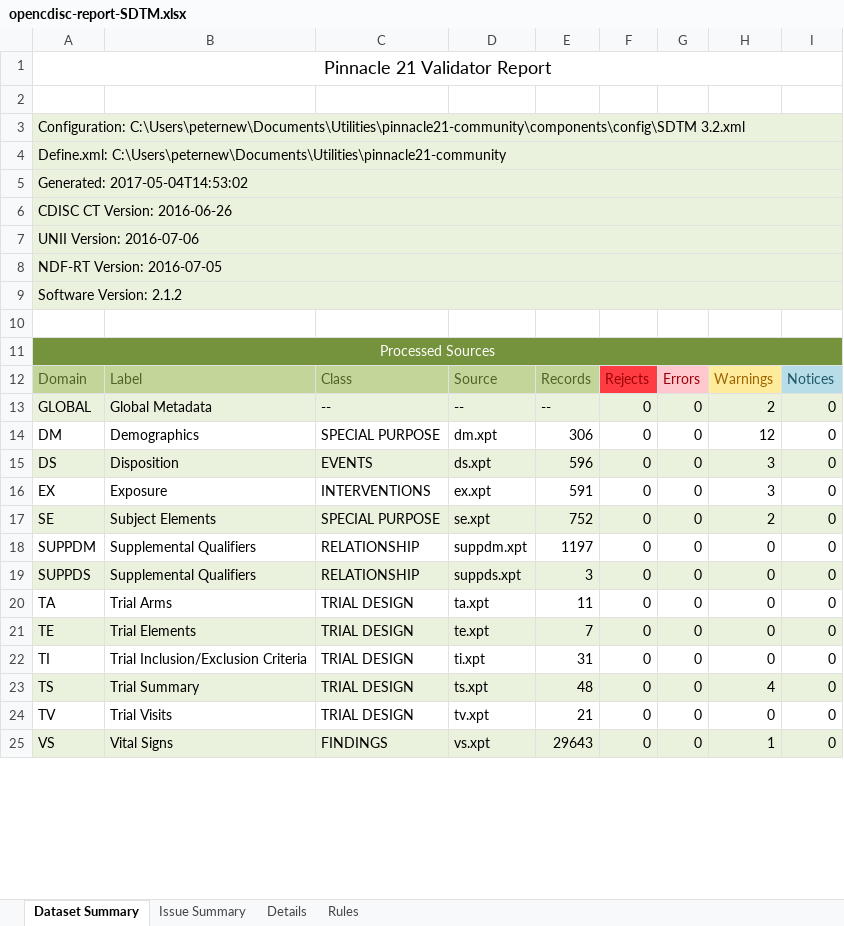
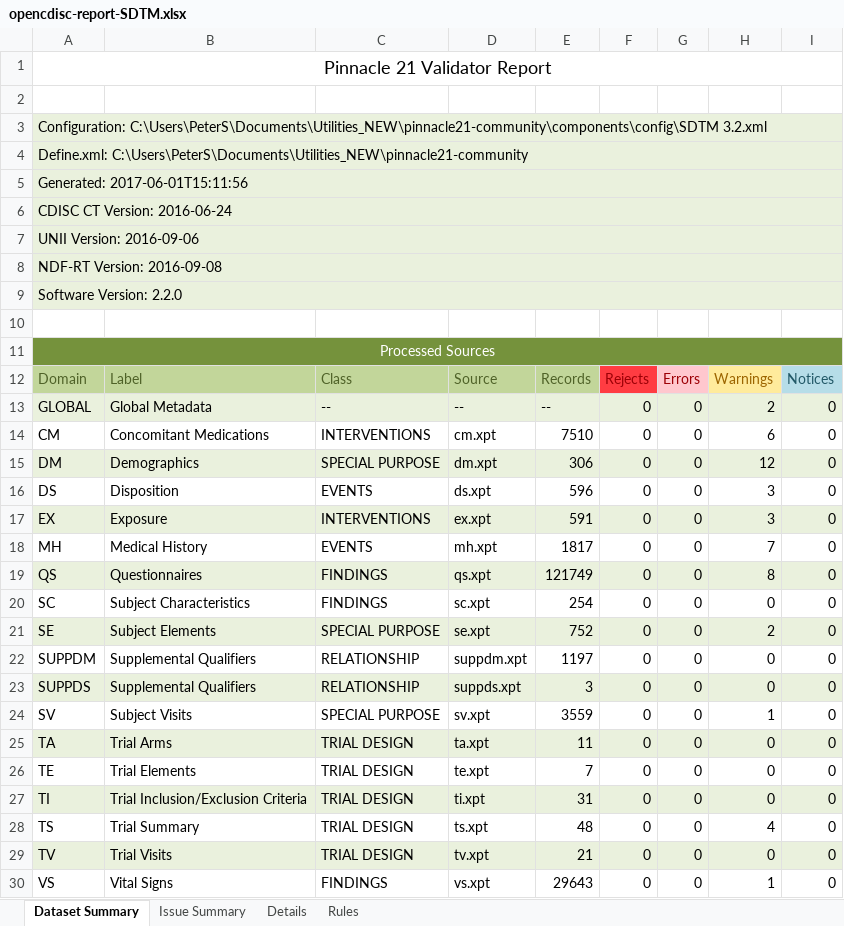
Before and after one commit to mtandp/TestDataFactory, an Excel workbook: Updated/opencdisc-report-SDTM.xlsx, sheet Dataset Summary, drawn as a sheet; only a part is shown; values as stored, in another font and other column widths than the file's, no borders; addresses are those after the commit; the diff covers the shown part only; the diff names each change by its address in the sheet, - before the commit and + after, or states it on an @@ line.

```diff
--- a/Updated/opencdisc-report-SDTM.xlsx (sheet Dataset Summary)
+++ b/Updated/opencdisc-report-SDTM.xlsx (sheet Dataset Summary)
-A3: Configuration: C:\Users\peternew\Documents\Utilities\pinnacle21-community\components\config\SDTM 3.2.xml
+A3: Configuration: C:\Users\PeterS\Documents\Utilities_NEW\pinnacle21-community\components\config\SDTM 3.2.xml
-A4: Define.xml: C:\Users\peternew\Documents\Utilities\pinnacle21-community
+A4: Define.xml: C:\Users\PeterS\Documents\Utilities_NEW\pinnacle21-community
-A5: Generated: 2017-05-04T14:53:02
+A5: Generated: 2017-06-01T15:11:56
-A6: CDISC CT Version: 2016-06-26
+A6: CDISC CT Version: 2016-06-24
-A7: UNII Version: 2016-07-06
+A7: UNII Version: 2016-09-06
-A8: NDF-RT Version: 2016-07-05
+A8: NDF-RT Version: 2016-09-08
-A9: Software Version: 2.1.2
+A9: Software Version: 2.2.0
+row 14: CM | Concomitant Medications | INTERVENTIONS | cm.xpt | 7510 | 0 | 0 | 6 | 0
-A15:I15 fill: none
+A15:I15 fill: #EAF1DD
-A16:I16 fill: #EAF1DD
+A16:I16 fill: none
-A17:I17 fill: none
+A17:I17 fill: #EAF1DD
+row 18: MH | Medical History | EVENTS | mh.xpt | 1817 | 0 | 0 | 7 | 0
+row 19: QS | Questionnaires | FINDINGS | qs.xpt | 121749 | 0 | 0 | 8 | 0
+row 20: SC | Subject Characteristics | FINDINGS | sc.xpt | 254 | 0 | 0 | 0 | 0
+row 24: SV | Subject Visits | SPECIAL PURPOSE | sv.xpt | 3559 | 0 | 0 | 1 | 0
-A25:I25 fill: none
+A25:I25 fill: #EAF1DD
-A26:I26 fill: #EAF1DD
+A26:I26 fill: none
-A27:I27 fill: none
+A27:I27 fill: #EAF1DD
-A28:I28 fill: #EAF1DD
+A28:I28 fill: none
-A29:I29 fill: none
+A29:I29 fill: #EAF1DD
-A30:I30 fill: #EAF1DD
+A30:I30 fill: none
```
Also changed, not shown: 4 edited cells elsewhere in this sheet, sheet Details, sheet Issue Summary, sheet Rules.
